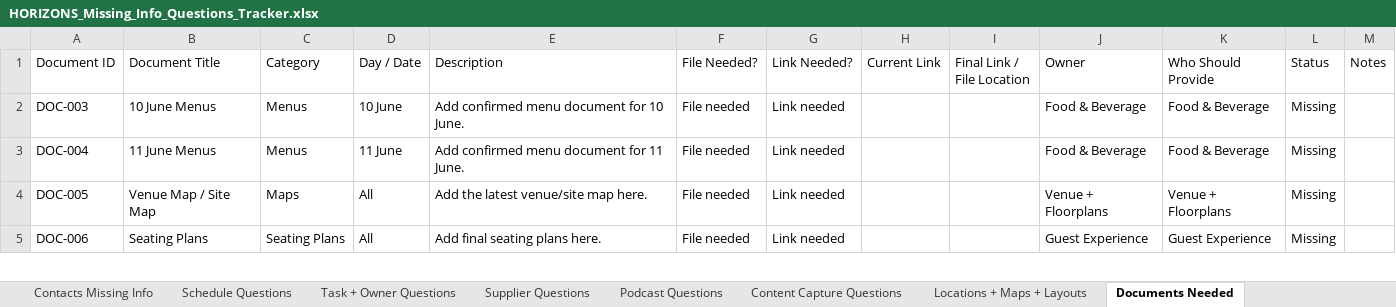
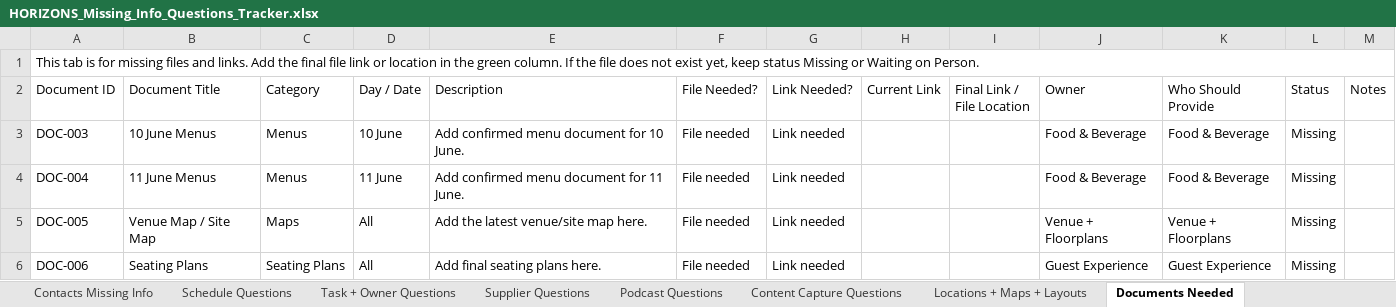
Before and after one commit to samuelmjprice/inc-horizons, an Excel workbook: data/HORIZONS_Missing_Info_Questions_Tracker.xlsx, sheet Documents Needed, drawn as a sheet; only a part is shown; values as stored, in another font and other column widths than the file's, no cell formats; conditional formats not drawn; the diff names each change by its address in the sheet, - before the commit and + after, or states it on an @@ line.

```diff
--- a/data/HORIZONS_Missing_Info_Questions_Tracker.xlsx (sheet Documents Needed)
+++ b/data/HORIZONS_Missing_Info_Questions_Tracker.xlsx (sheet Documents Needed)
+row 1: This tab is for missing files and links. Add the final file link or location in the green column. If the file does not exist yet, keep status Missing or Waiting on Person.
```
Also changed, not shown: sheet START HERE, sheet Room Drops + Swag, sheet Website Issues To Fix, sheet HORIZONS House + Reception Disp, sheet Completed Answers, sheet Decisions + CEO Approval, 9 more sheets, other sheet tabs, cell formats, 2 other files.
